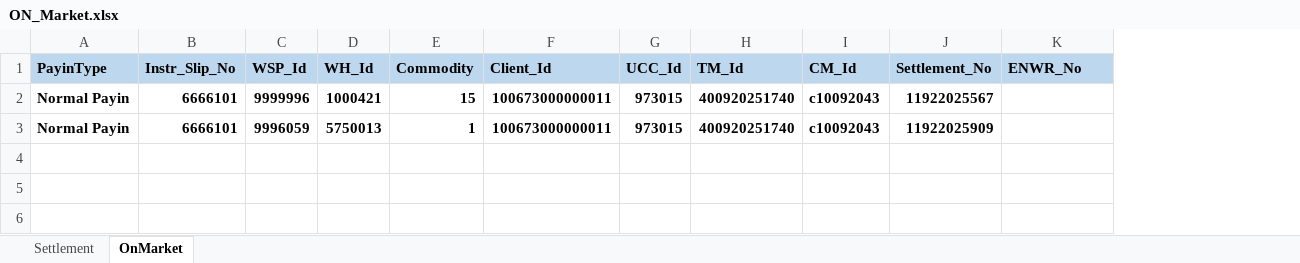
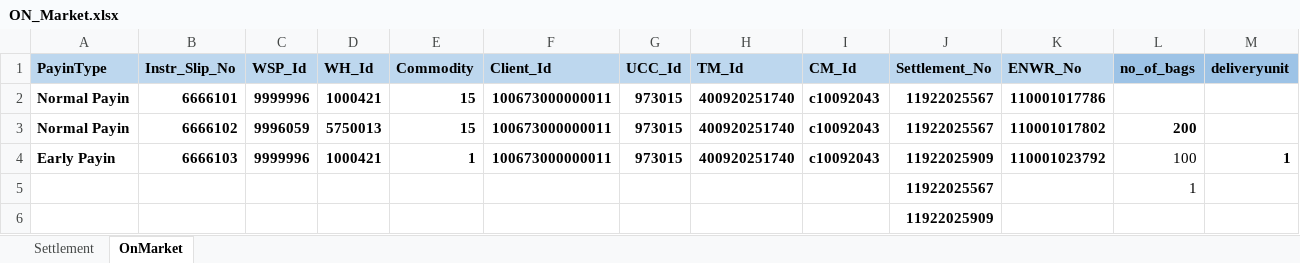
Before and after one commit to Abhishekthasal/COUNTRYWIDE-COMMODITY-REPOSITORY-LIMITED, an Excel workbook: Data/ON_Market.xlsx, sheet OnMarket, drawn as a sheet; values as stored, in another font and other column widths than the file's, no borders; the diff names each change by its address in the sheet, - before the commit and + after, or states it on an @@ line.

```diff
--- a/Data/ON_Market.xlsx (sheet OnMarket)
+++ b/Data/ON_Market.xlsx (sheet OnMarket)
+column L (no_of_bags), row 3: 200
+column M (deliveryunit), empty
-K2 (ENWR_No): (empty)
+K2 (ENWR_No): 110001017786
-B3 (Instr_Slip_No): 6666101
+B3 (Instr_Slip_No): 6666102
-E3 (Commodity): 1
+E3 (Commodity): 15
-J3 (Settlement_No): 11922025909
+J3 (Settlement_No): 11922025567
-K3 (ENWR_No): (empty)
+K3 (ENWR_No): 110001017802
+row 4: Early Payin | 6666103 | 9999996 | 1000421 | 1 | 100673000000011 | 973015 | 400920251740 | c10092043 | 11922025909 | 110001023792 | 100 | 1
+row 5:  |  |  |  |  |  |  |  |  | 11922025567 |  | 1
+row 6:  |  |  |  |  |  |  |  |  | 11922025909
```
Also changed, not shown: Data/ENWR_Creation.xlsx, 35 other files.
